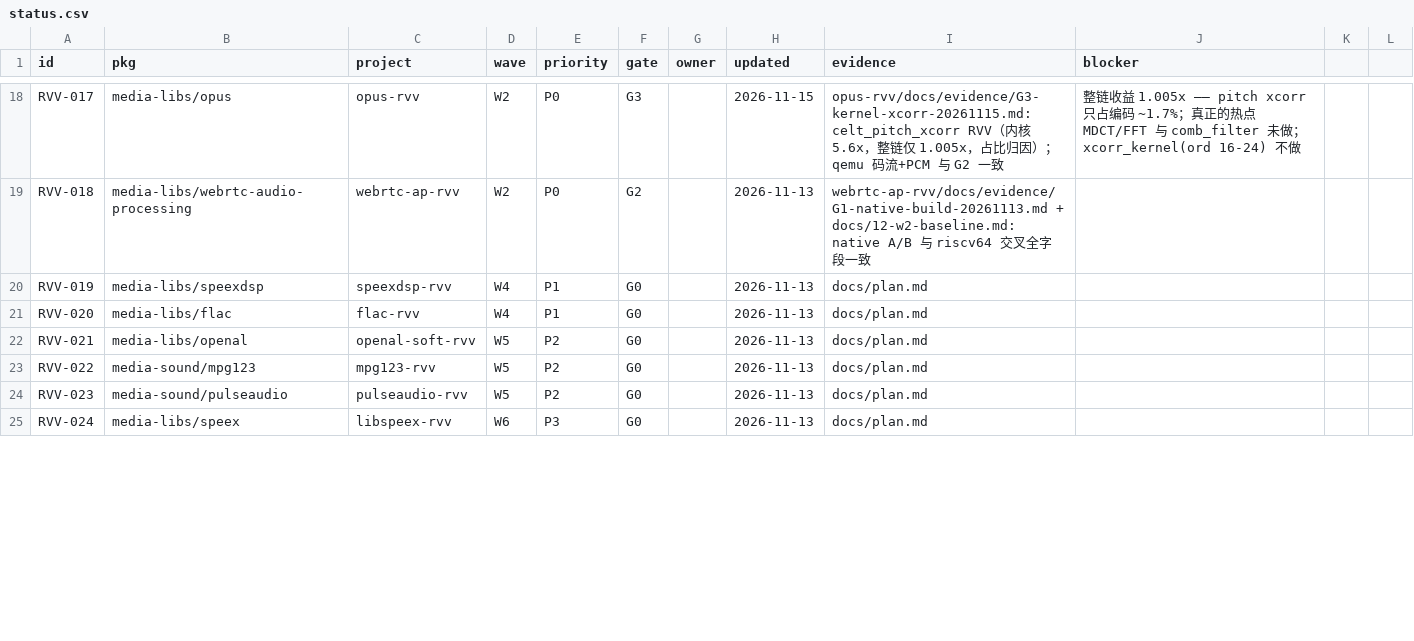
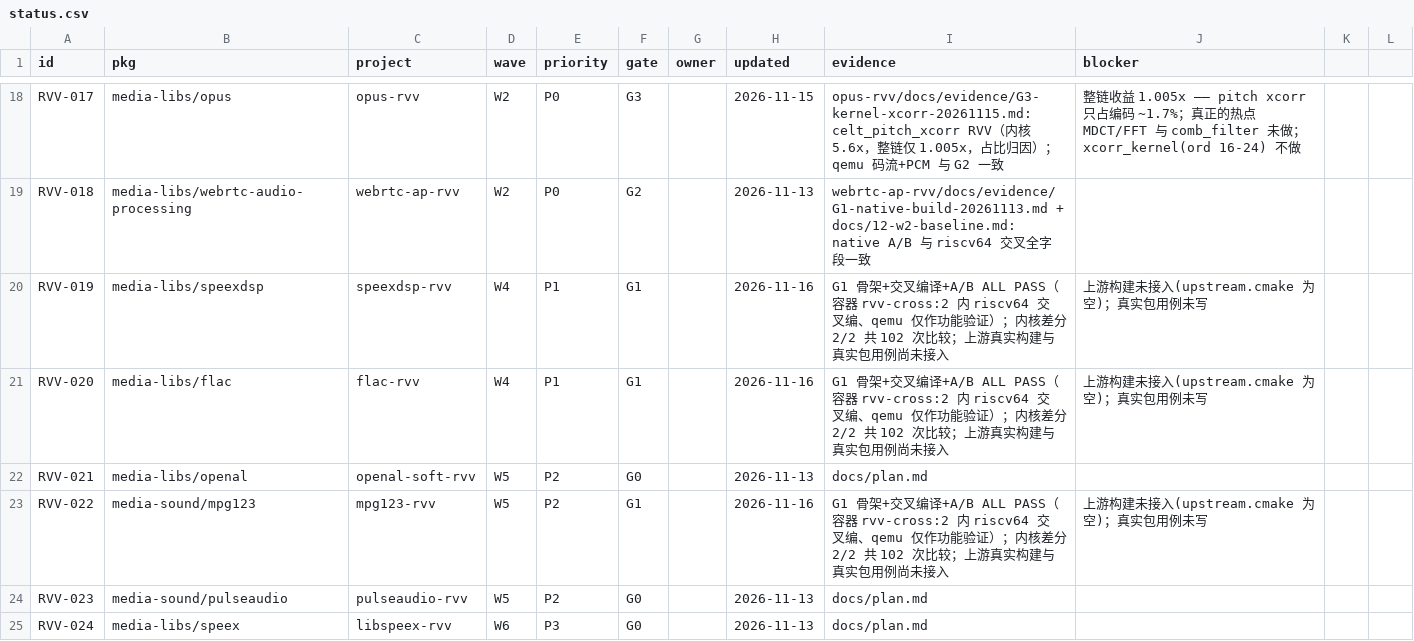
Before and after one commit to open-risc-v/rvv, a CSV file: data/status.csv, drawn as a sheet; only a part is shown, gaps mark what is left out; the diff covers the shown part only.

Commit message:
feat: 五个轻量包进 G1（speexdsp/flac/mpg123/nettle/stockfish）+ 修骨架两处 bug
- 新增 scripts/container-check.sh：容器内交叉编 + cpu_probe + diff_kernels + run_ab，macOS 不编译
- 修 run_ab.sh 用 RUNNER 包 bash 的 bug（用例本身不该进 qemu）；用例改用 ${RUNNER:-} 包裹被测二进制
- 同修复回灌 rvv-port-project 骨架模板
- mpg123 无公开 git 仓，走官方 tarball 1.33.7 + sha256 并记入 project.conf
- data/status.csv 五项置 G1；修 libvpx 行 evidence 未转义逗号导致的 CSV 结构破坏
- 新增 docs/17-batch-g1-20261116.md 记录本轮结论与两处坑

```diff
--- a/data/status.csv
+++ b/data/status.csv
@@ -19,6 +19,6 @@ RVV-017,media-libs/opus,opus-rvv,W2,P0,G3,,2026-11-15,opus-rvv/docs/evidence/G3-
 RVV-018,media-libs/webrtc-audio-processing,webrtc-ap-rvv,W2,P0,G2,,2026-11-13,webrtc-ap-rvv/docs/evidence/G1-native-build-20261113.md + docs/12-w2-baseline.md: native A/B 与 riscv64 交叉全字段一致,
-RVV-019,media-libs/speexdsp,speexdsp-rvv,W4,P1,G0,,2026-11-13,docs/plan.md,
-RVV-020,media-libs/flac,flac-rvv,W4,P1,G0,,2026-11-13,docs/plan.md,
+RVV-019,media-libs/speexdsp,speexdsp-rvv,W4,P1,G1,,2026-11-16,G1 骨架+交叉编译+A/B ALL PASS（容器 rvv-cross:2 内 riscv64 交叉编、qemu 仅作功能验证）；内核差分 2/2 共 102 次比较；上游真实构建与真实包用例尚未接入,上游构建未接入(upstream.cmake 为空)；真实包用例未写
+RVV-020,media-libs/flac,flac-rvv,W4,P1,G1,,2026-11-16,G1 骨架+交叉编译+A/B ALL PASS（容器 rvv-cross:2 内 riscv64 交叉编、qemu 仅作功能验证）；内核差分 2/2 共 102 次比较；上游真实构建与真实包用例尚未接入,上游构建未接入(upstream.cmake 为空)；真实包用例未写
 RVV-021,media-libs/openal,openal-soft-rvv,W5,P2,G0,,2026-11-13,docs/plan.md,
-RVV-022,media-sound/mpg123,mpg123-rvv,W5,P2,G0,,2026-11-13,docs/plan.md,
+RVV-022,media-sound/mpg123,mpg123-rvv,W5,P2,G1,,2026-11-16,G1 骨架+交叉编译+A/B ALL PASS（容器 rvv-cross:2 内 riscv64 交叉编、qemu 仅作功能验证）；内核差分 2/2 共 102 次比较；上游真实构建与真实包用例尚未接入,上游构建未接入(upstream.cmake 为空)；真实包用例未写
 RVV-023,media-sound/pulseaudio,pulseaudio-rvv,W5,P2,G0,,2026-11-13,docs/plan.md,
```
Also changed, not shown: 12 edited cells elsewhere in this file, 4 other files.
